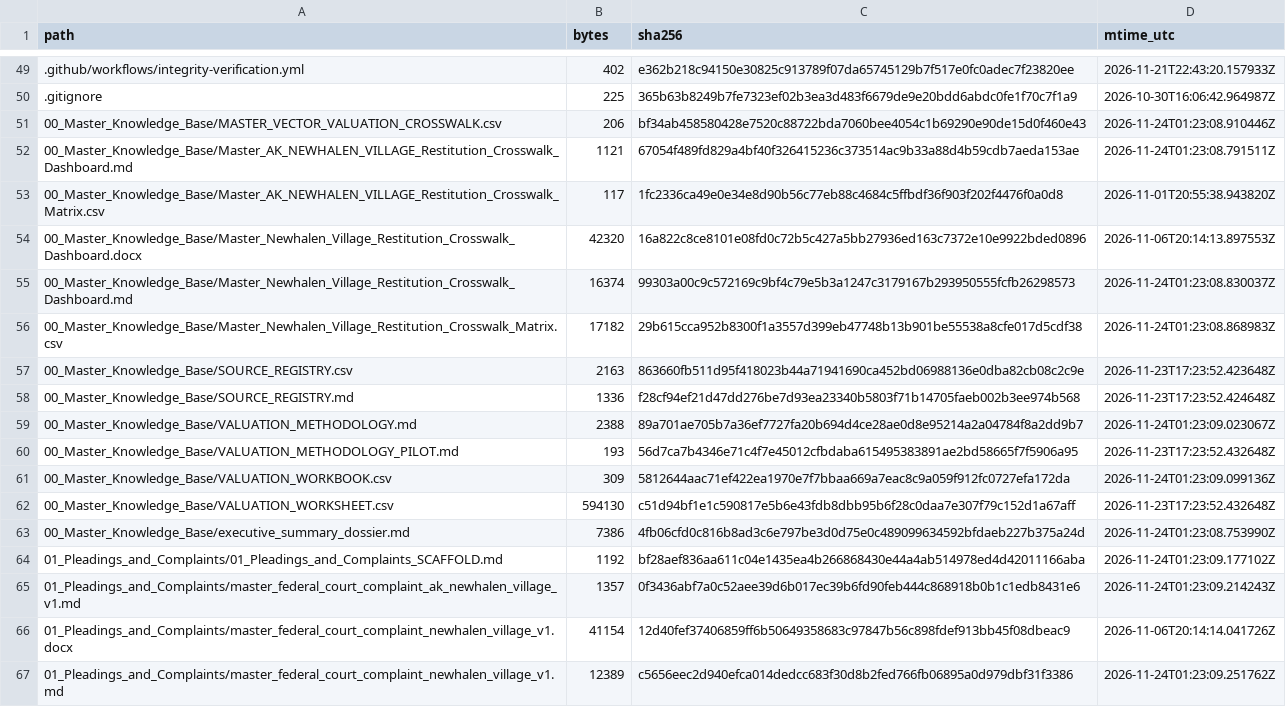
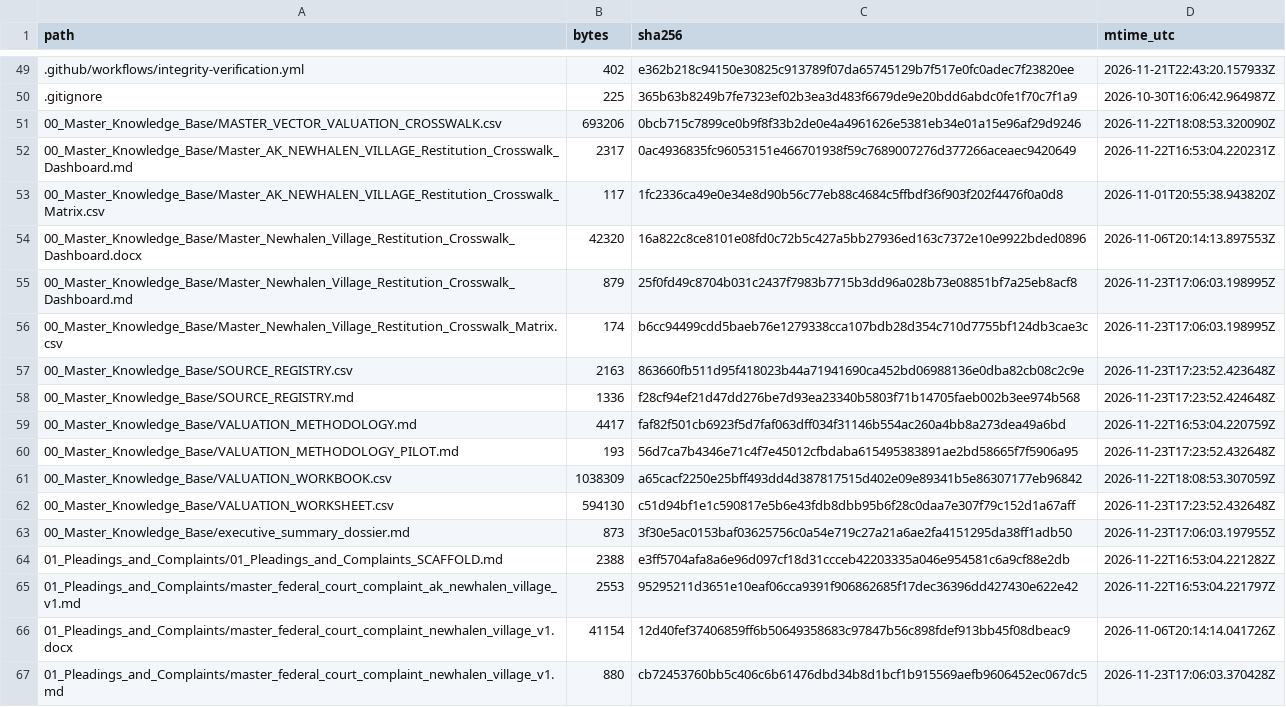
Before and after one commit to GlobalRestitutionAlliance/turtle-island-us-ak-newhalen-village-master-litigation, a CSV file: 99_Archives_and_Manifests/MANIFEST_SHA256.csv, drawn as a sheet; only a part is shown, gaps mark what is left out; the diff covers the shown part only.

```diff
--- a/99_Archives_and_Manifests/MANIFEST_SHA256.csv
+++ b/99_Archives_and_Manifests/MANIFEST_SHA256.csv
@@ -50,18 +50,18 @@ path,bytes,sha256,mtime_utc
 .gitignore,225,365b63b8249b7fe7323ef02b3ea3d483f6679de9e20bdd6abdc0fe1f70c7f1a9,2026-10-30T16:06:42.964987Z
-00_Master_Knowledge_Base/MASTER_VECTOR_VALUATION_CROSSWALK.csv,206,bf34ab458580428e7520c88722bda7060bee4054c1b69290e90de15d0f460e43,2026-11-24T01:23:08.910446Z
-00_Master_Knowledge_Base/Master_AK_NEWHALEN_VILLAGE_Restitution_Crosswalk_Dashboard.md,1121,67054f489fd829a4bf40f326415236c373514ac9b33a88d4b59cdb7aeda153ae,2026-11-24T01:23:08.791511Z
+00_Master_Knowledge_Base/MASTER_VECTOR_VALUATION_CROSSWALK.csv,693206,0bcb715c7899ce0b9f8f33b2de0e4a4961626e5381eb34e01a15e96af29d9246,2026-11-22T18:08:53.320090Z
+00_Master_Knowledge_Base/Master_AK_NEWHALEN_VILLAGE_Restitution_Crosswalk_Dashboard.md,2317,0ac4936835fc96053151e466701938f59c7689007276d377266aceaec9420649,2026-11-22T16:53:04.220231Z
 00_Master_Knowledge_Base/Master_AK_NEWHALEN_VILLAGE_Restitution_Crosswalk_Matrix.csv,117,1fc2336ca49e0e34e8d90b56c77eb88c4684c5ffbdf36f903f202f4476f0a0d8,2026-11-01T20:55:38.943820Z
 00_Master_Knowledge_Base/Master_Newhalen_Village_Restitution_Crosswalk_Dashboard.docx,42320,16a822c8ce8101e08fd0c72b5c427a5bb27936ed163c7372e10e9922bded0896,2026-11-06T20:14:13.897553Z
-00_Master_Knowledge_Base/Master_Newhalen_Village_Restitution_Crosswalk_Dashboard.md,16374,99303a00c9c572169c9bf4c79e5b3a1247c3179167b293950555fcfb26298573,2026-11-24T01:23:08.830037Z
-00_Master_Knowledge_Base/Master_Newhalen_Village_Restitution_Crosswalk_Matrix.csv,17182,29b615cca952b8300f1a3557d399eb47748b13b901be55538a8cfe017d5cdf38,2026-11-24T01:23:08.868983Z
+00_Master_Knowledge_Base/Master_Newhalen_Village_Restitution_Crosswalk_Dashboard.md,879,25f0fd49c8704b031c2437f7983b7715b3dd96a028b73e08851bf7a25eb8acf8,2026-11-23T17:06:03.198995Z
+00_Master_Knowledge_Base/Master_Newhalen_Village_Restitution_Crosswalk_Matrix.csv,174,b6cc94499cdd5baeb76e1279338cca107bdb28d354c710d7755bf124db3cae3c,2026-11-23T17:06:03.198995Z
 00_Master_Knowledge_Base/SOURCE_REGISTRY.csv,2163,863660fb511d95f418023b44a71941690ca452bd06988136e0dba82cb08c2c9e,2026-11-23T17:23:52.423648Z
 00_Master_Knowledge_Base/SOURCE_REGISTRY.md,1336,f28cf94ef21d47dd276be7d93ea23340b5803f71b14705faeb002b3ee974b568,2026-11-23T17:23:52.424648Z
-00_Master_Knowledge_Base/VALUATION_METHODOLOGY.md,2388,89a701ae705b7a36ef7727fa20b694d4ce28ae0d8e95214a2a04784f8a2dd9b7,2026-11-24T01:23:09.023067Z
+00_Master_Knowledge_Base/VALUATION_METHODOLOGY.md,4417,faf82f501cb6923f5d7faf063dff034f31146b554ac260a4bb8a273dea49a6bd,2026-11-22T16:53:04.220759Z
 00_Master_Knowledge_Base/VALUATION_METHODOLOGY_PILOT.md,193,56d7ca7b4346e71c4f7e45012cfbdaba615495383891ae2bd58665f7f5906a95,2026-11-23T17:23:52.432648Z
-00_Master_Knowledge_Base/VALUATION_WORKBOOK.csv,309,5812644aac71ef422ea1970e7f7bbaa669a7eac8c9a059f912fc0727efa172da,2026-11-24T01:23:09.099136Z
+00_Master_Knowledge_Base/VALUATION_WORKBOOK.csv,1038309,a65cacf2250e25bff493dd4d387817515d402e09e89341b5e86307177eb96842,2026-11-22T18:08:53.307059Z
 00_Master_Knowledge_Base/VALUATION_WORKSHEET.csv,594130,c51d94bf1e1c590817e5b6e43fdb8dbb95b6f28c0daa7e307f79c152d1a67aff,2026-11-23T17:23:52.432648Z
-00_Master_Knowledge_Base/executive_summary_dossier.md,7386,4fb06cfd0c816b8ad3c6e797be3d0d75e0c489099634592bfdaeb227b375a24d,2026-11-24T01:23:08.753990Z
-01_Pleadings_and_Complaints/01_Pleadings_and_Complaints_SCAFFOLD.md,1192,bf28aef836aa611c04e1435ea4b266868430e44a4ab514978ed4d42011166aba,2026-11-24T01:23:09.177102Z
-01_Pleadings_and_Complaints/master_federal_court_complaint_ak_newhalen_village_v1.md,1357,0f3436abf7a0c52aee39d6b017ec39b6fd90feb444c868918b0b1c1edb8431e6,2026-11-24T01:23:09.214243Z
+00_Master_Knowledge_Base/executive_summary_dossier.md,873,3f30e5ac0153baf03625756c0a54e719c27a21a6ae2fa4151295da38ff1adb50,2026-11-23T17:06:03.197955Z
+01_Pleadings_and_Complaints/01_Pleadings_and_Complaints_SCAFFOLD.md,2388,e3ff5704afa8a6e96d097cf18d31ccceb42203335a046e954581c6a9cf88e2db,2026-11-22T16:53:04.221282Z
+01_Pleadings_and_Complaints/master_federal_court_complaint_ak_newhalen_village_v1.md,2553,95295211d3651e10eaf06cca9391f906862685f17dec36396dd427430e622e42,2026-11-22T16:53:04.221797Z
 01_Pleadings_and_Complaints/master_federal_court_complaint_newhalen_village_v1.docx,41154,12d40fef37406859ff6b50649358683c97847b56c898fdef913bb45f08dbeac9,2026-11-06T20:14:14.041726Z
-01_Pleadings_and_Complaints/master_federal_court_complaint_newhalen_village_v1.md,12389,c5656eec2d940efca014dedcc683f30d8b2fed766fb06895a0d979dbf31f3386,2026-11-24T01:23:09.251762Z
+01_Pleadings_and_Complaints/master_federal_court_complaint_newhalen_village_v1.md,880,cb72453760bb5c406c6b61476dbd34b8d1bcf1b915569aefb9606452ec067dc5,2026-11-23T17:06:03.370428Z
```
Also changed, not shown: 80 edited cells elsewhere in this file, 37 other files.
